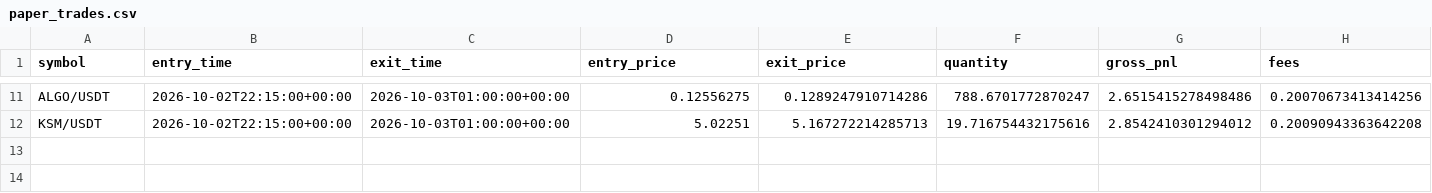
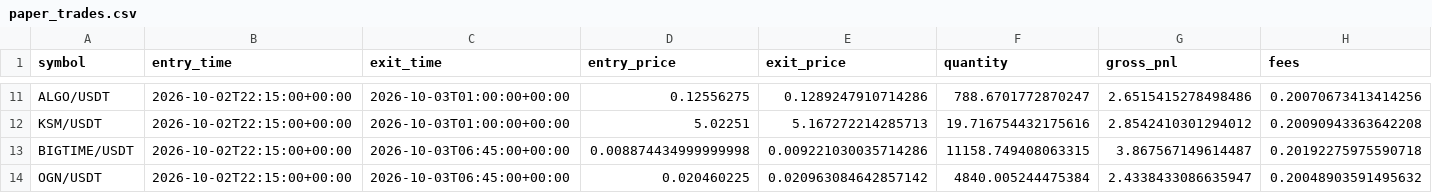
Before and after one commit to Sdka21/fvg-paper-bot, a CSV file: reports/paper_trades.csv, drawn as a sheet; only a part is shown, gaps mark what is left out; rows hold the shown columns only; the diff names each change by its address in the sheet, - before the commit and + after, or states it on an @@ line.

```diff
--- a/reports/paper_trades.csv
+++ b/reports/paper_trades.csv
+row 13: BIGTIME/USDT | 2026-10-02T22:15:00+00:00 | 2026-10-03T06:45:00+00:00 | 0.008874434999999998 | 0.009221030035714286 | 11158.749408063315 | 3.867567149614487 | 0.20192275975590718
+row 14: OGN/USDT | 2026-10-02T22:15:00+00:00 | 2026-10-03T06:45:00+00:00 | 0.020460225 | 0.020963084642857142 | 4840.005244475384 | 2.4338433086635947 | 0.20048903591495632
```
Also changed, not shown: reports/paper_equity.csv, 1 other file.
